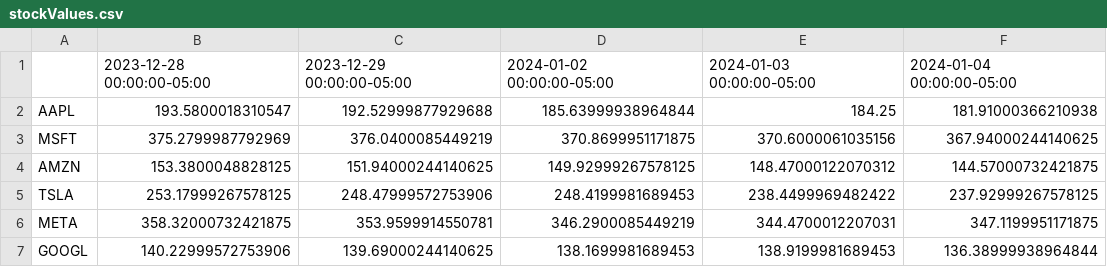
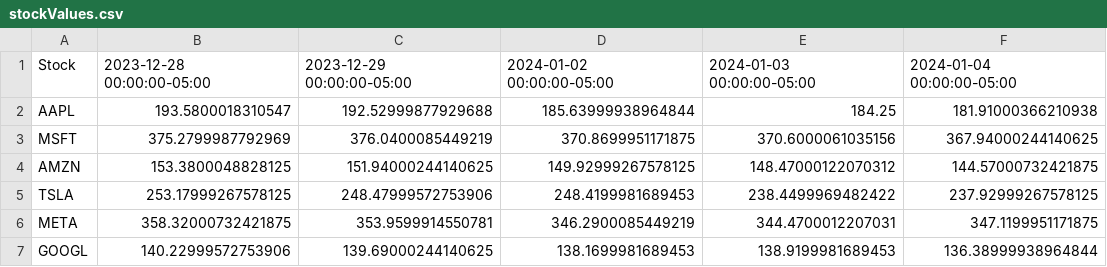
Before and after one commit to AnaPersenea/eBanking-App, a CSV file: src/main/resources/test8/stockValues.csv, drawn as a sheet; only a part is shown; the diff names each change by its address in the sheet, - before the commit and + after, or states it on an @@ line.

```diff
--- a/src/main/resources/test8/stockValues.csv
+++ b/src/main/resources/test8/stockValues.csv
-A1: (empty)
+A1: Stock
```
Also changed, not shown: 11 other files.
